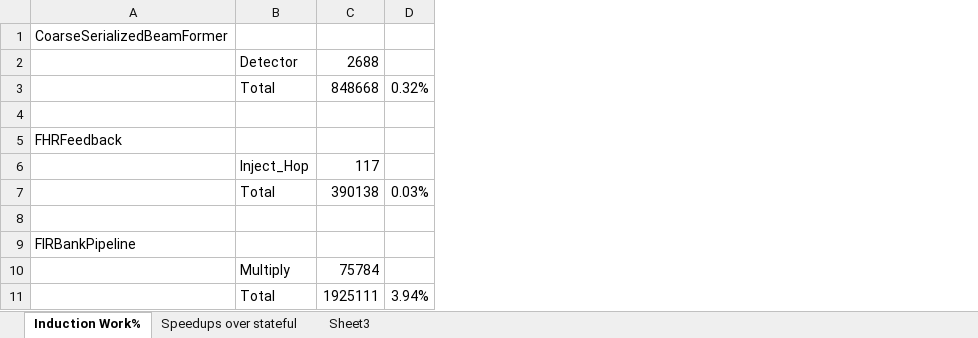
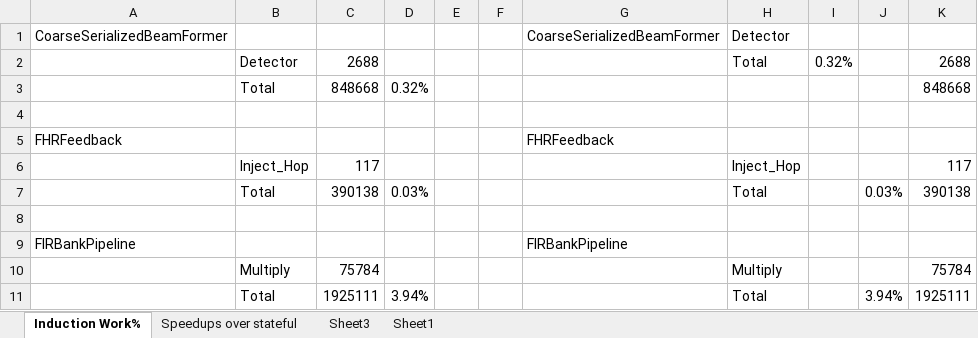
Before and after one commit to rrnewton/StreamIt, an Excel workbook: streams/docs/induction-state-2012/figures/Table figures.xlsx, sheet Induction Work%, drawn as a sheet; only a part is shown; values as stored, in another font and other column widths than the file's, no borders; the diff names each change by its address in the sheet, - before the commit and + after, or states it on an @@ line.

```diff
--- a/streams/docs/induction-state-2012/figures/Table figures.xlsx (sheet Induction Work%)
+++ b/streams/docs/induction-state-2012/figures/Table figures.xlsx (sheet Induction Work%)
+sheet tab: Sheet1
+column E, empty
+column F, empty
+column G, rows 1-9: CoarseSerializedBeamFormer |  |  |  | FHRFeedback |  |  |  | FIRBankPipeline
+column H, rows 1-11: Detector | Total |  |  |  | Inject_Hop | Total |  |  | Multiply | Total
+column I, row 2: 0.32%
+column J, rows 7-11: 0.03% |  |  |  | 3.94%
+column K, rows 2-11: 2688 | 848668 |  |  | 117 | 390138 |  |  | 75784 | 1925111
```
Also changed, not shown: charts or pictures, 9 other files.
